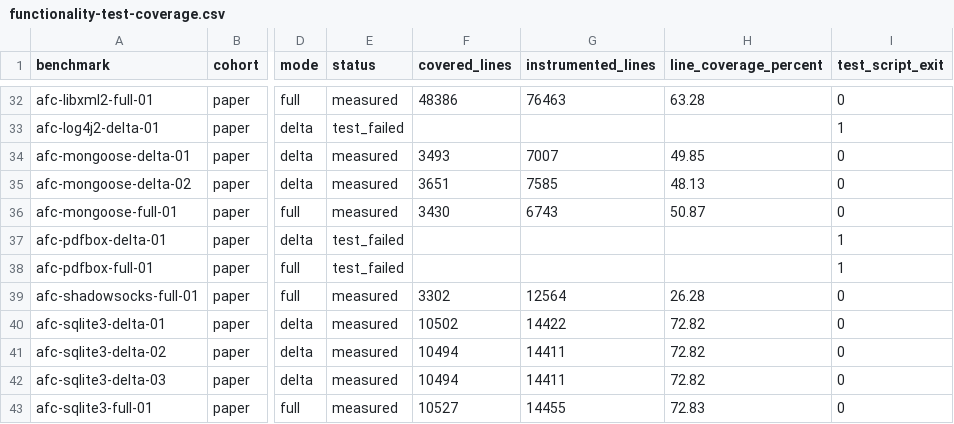
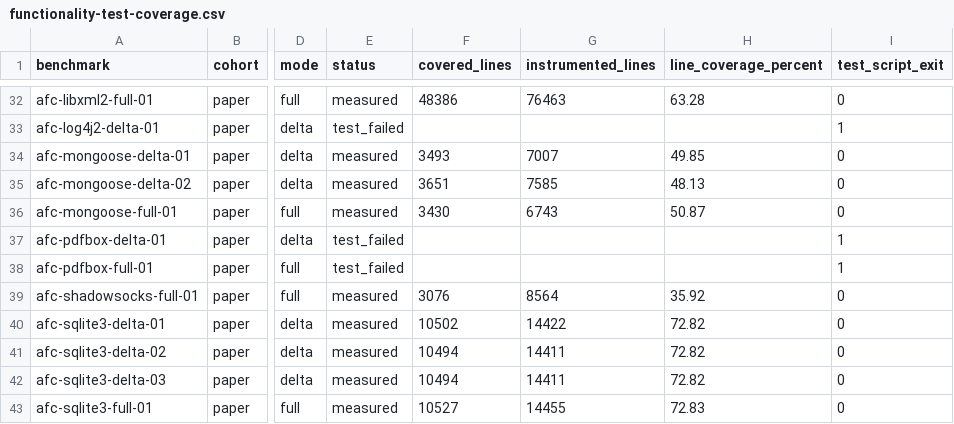
Before and after one commit to sslab-gatech/CRSBench, a CSV file: docs/reference/functionality-test-coverage.csv, drawn as a sheet; only a part is shown, gaps mark what is left out; the diff covers the shown part only; the diff names each change by its address in the sheet, - before the commit and + after, or states it on an @@ line.

Commit message:
docs(reference): reconcile coverage source aliases

```diff
--- a/docs/reference/functionality-test-coverage.csv
+++ b/docs/reference/functionality-test-coverage.csv
-F39 (covered_lines): 3302
+F39 (covered_lines): 3076
-G39 (instrumented_lines): 12564
+G39 (instrumented_lines): 8564
-H39 (line_coverage_percent): 26.28
+H39 (line_coverage_percent): 35.92
```
Also changed, not shown: 34 edited cells elsewhere in this file, 2 other files.
